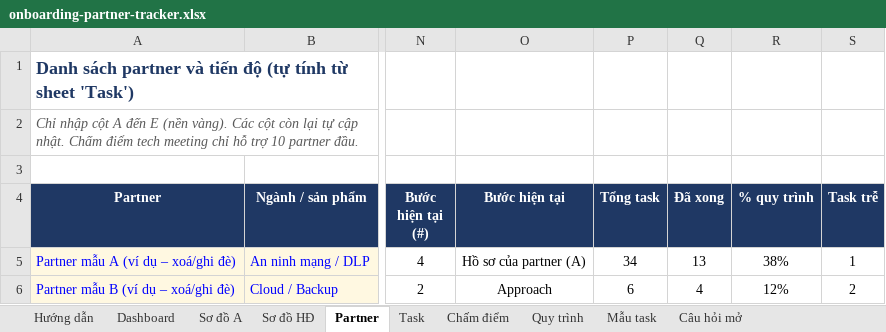
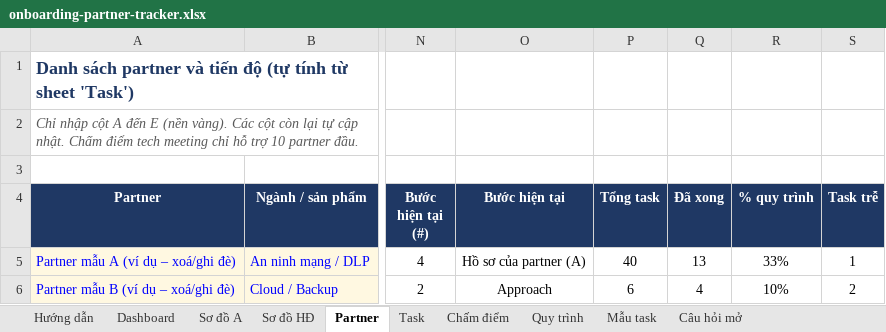
Before and after one commit to lamvyttk-wq/vtechhub, an Excel workbook: docs/onboarding-partner-tracker.xlsx, sheet Partner, drawn as a sheet; only a part is shown, gaps mark what is left out; values as stored, in another font and other column widths than the file's, no borders; charts and pictures and conditional formats not drawn; the diff names each change by its address in the sheet, - before the commit and + after, or states it on an @@ line.

```diff
--- a/docs/onboarding-partner-tracker.xlsx (sheet Partner)
+++ b/docs/onboarding-partner-tracker.xlsx (sheet Partner)
-P5 (Tổng task): 34
+P5 (Tổng task): 40
-R5 (% quy trình): 38%
+R5 (% quy trình): 33%
-R6 (% quy trình): 12%
+R6 (% quy trình): 10%
```
Also changed, not shown: sheet Task, sheet Mẫu task, sheet Sơ đồ HĐ, sheet Sơ đồ A, sheet Dashboard, sheet Hướng dẫn, 1 more sheet, formulas that keep their value, charts or pictures.
